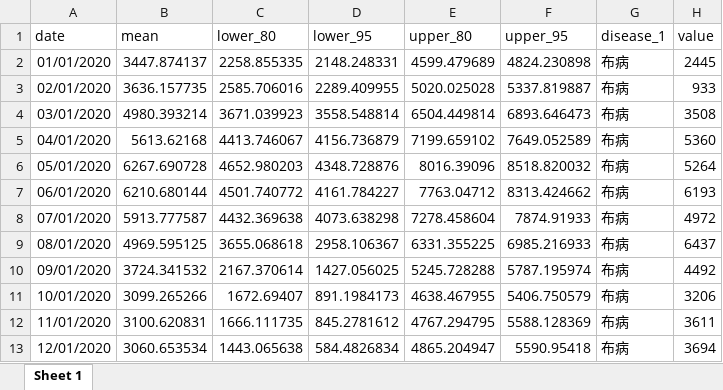
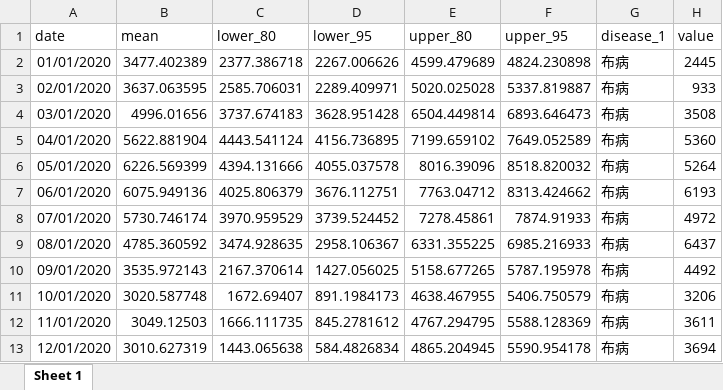
Before and after one commit to xmusphlkg/covid_impact_NID, an Excel workbook: outcome/appendix/data/0_impact/Brucellosis.xlsx, sheet Sheet 1, drawn as a sheet; only a part is shown; values as stored, in another font and other column widths than the file's, no borders; the diff covers the shown part only; the diff names each change by its address in the sheet, - before the commit and + after, or states it on an @@ line.

```diff
--- a/outcome/appendix/data/0_impact/Brucellosis.xlsx (sheet Sheet 1)
+++ b/outcome/appendix/data/0_impact/Brucellosis.xlsx (sheet Sheet 1)
-B2 (mean): 3447.874137
+B2 (mean): 3477.402389
-C2 (lower_80): 2258.855335
+C2 (lower_80): 2377.386718
-D2 (lower_95): 2148.248331
+D2 (lower_95): 2267.006626
-B3 (mean): 3636.157735
+B3 (mean): 3637.063595
-C3 (lower_80): 2585.706016
+C3 (lower_80): 2585.706031
-D3 (lower_95): 2289.409955
+D3 (lower_95): 2289.409971
-B4 (mean): 4980.393214
+B4 (mean): 4996.01656
-C4 (lower_80): 3671.039923
+C4 (lower_80): 3737.674183
-D4 (lower_95): 3558.548814
+D4 (lower_95): 3628.951428
-B5 (mean): 5613.62168
+B5 (mean): 5622.881904
-C5 (lower_80): 4413.746067
+C5 (lower_80): 4443.541124
-D5 (lower_95): 4156.736879
+D5 (lower_95): 4156.736895
-B6 (mean): 6267.690728
+B6 (mean): 6226.569399
-C6 (lower_80): 4652.980203
+C6 (lower_80): 4394.131666
-D6 (lower_95): 4348.728876
+D6 (lower_95): 4055.037578
-B7 (mean): 6210.680144
+B7 (mean): 6075.949136
-C7 (lower_80): 4501.740772
+C7 (lower_80): 4025.806379
-D7 (lower_95): 4161.784227
+D7 (lower_95): 3676.112751
-B8 (mean): 5913.777587
+B8 (mean): 5730.746174
-C8 (lower_80): 4432.369638
+C8 (lower_80): 3970.959529
-D8 (lower_95): 4073.638298
+D8 (lower_95): 3739.524452
-E8 (upper_80): 7278.458604
+E8 (upper_80): 7278.45861
-B9 (mean): 4969.595125
+B9 (mean): 4785.360592
-C9 (lower_80): 3655.068618
+C9 (lower_80): 3474.928635
-B10 (mean): 3724.341532
+B10 (mean): 3535.972143
-E10 (upper_80): 5245.728288
+E10 (upper_80): 5158.677265
-F10 (upper_95): 5787.195974
+F10 (upper_95): 5787.195978
-B11 (mean): 3099.265266
+B11 (mean): 3020.587748
-B12 (mean): 3100.620831
+B12 (mean): 3049.12503
-B13 (mean): 3060.653534
+B13 (mean): 3010.627319
-E13 (upper_80): 4865.204947
+E13 (upper_80): 4865.204945
-F13 (upper_95): 5590.95418
+F13 (upper_95): 5590.954178
```
Also changed, not shown: 106 edited cells elsewhere in this sheet, outcome/appendix/data/0_impact/HFMD.xlsx, outcome/appendix/data/0_impact/HFRS.xlsx, 23 other files.
